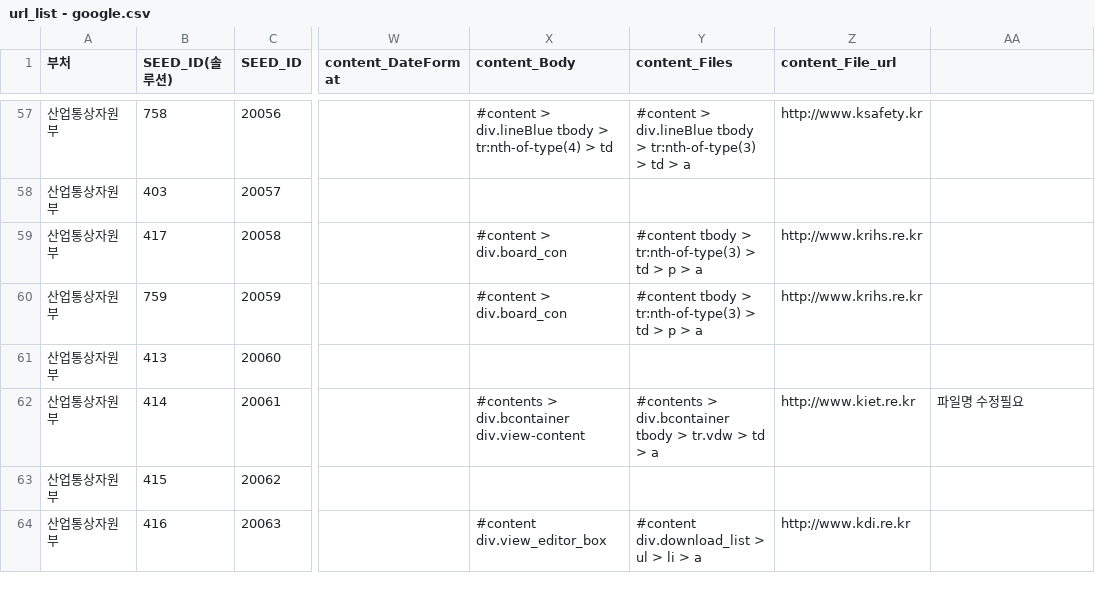
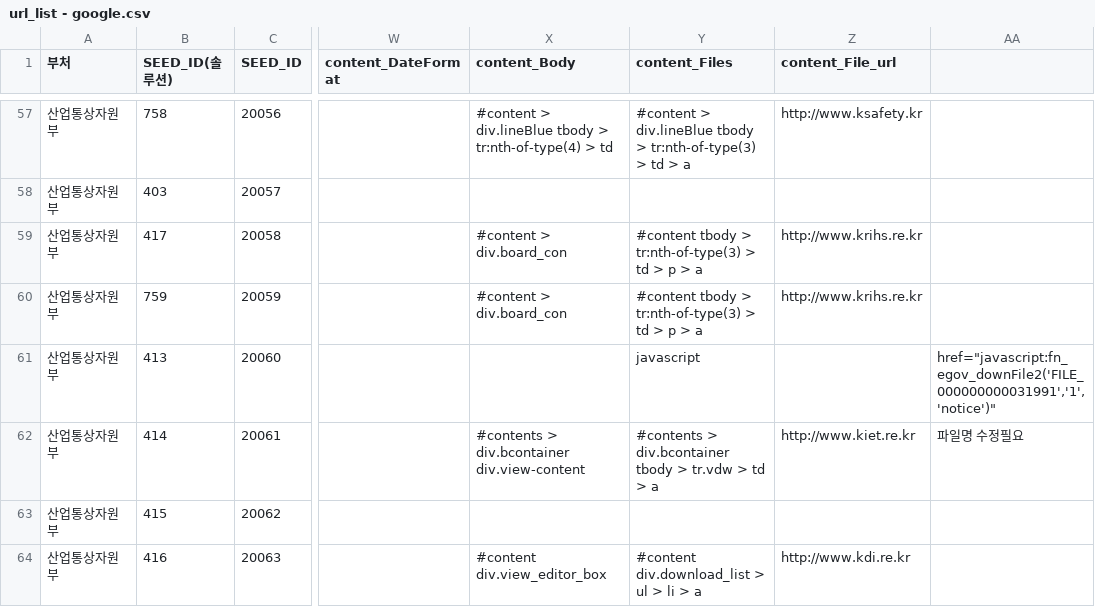
Before and after one commit to nikerun23/python, a CSV file: rnd_crawler/csv/url_list - google.csv, drawn as a sheet; only a part is shown, gaps mark what is left out; the diff covers the shown part only; the diff names each change by its address in the sheet, - before the commit and + after, or states it on an @@ line.

```diff
--- a/rnd_crawler/csv/url_list - google.csv
+++ b/rnd_crawler/csv/url_list - google.csv
-Y61 (content_Files): (empty)
+Y61 (content_Files): javascript
-AA61: (empty)
+AA61: href="javascript:fn_egov_downFile2('FILE_000000000031991','1', 'notice')"
```
Also changed, not shown: 62 edited cells elsewhere in this file.
